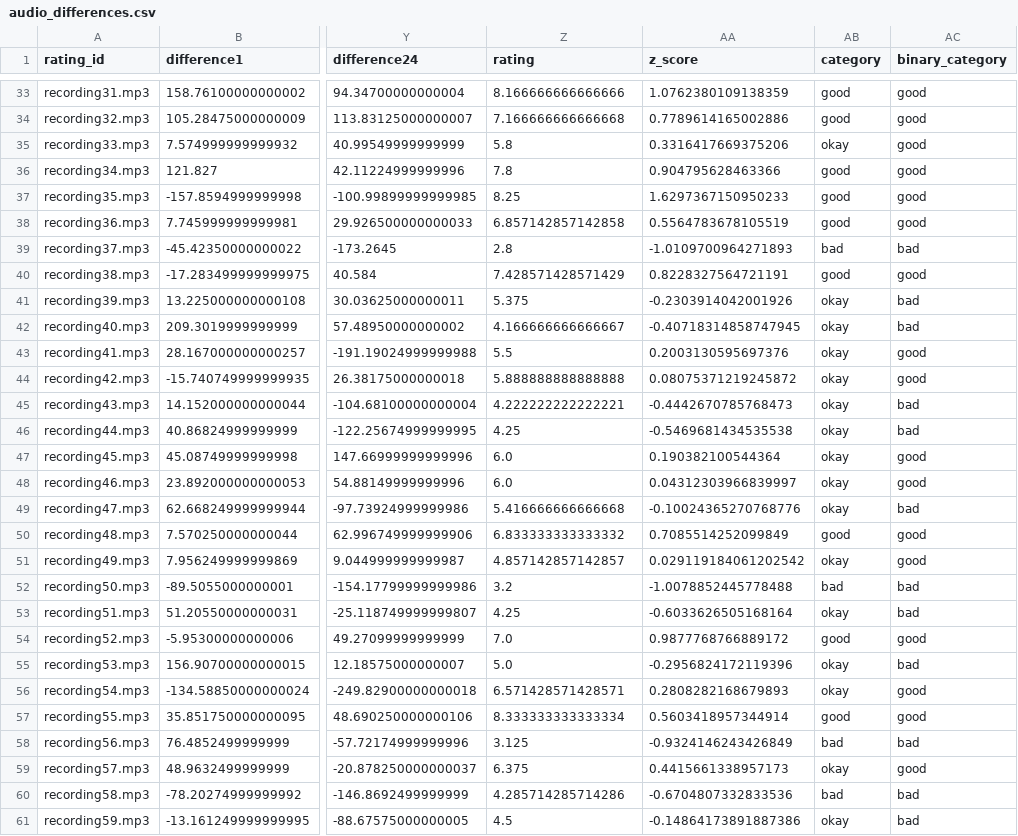
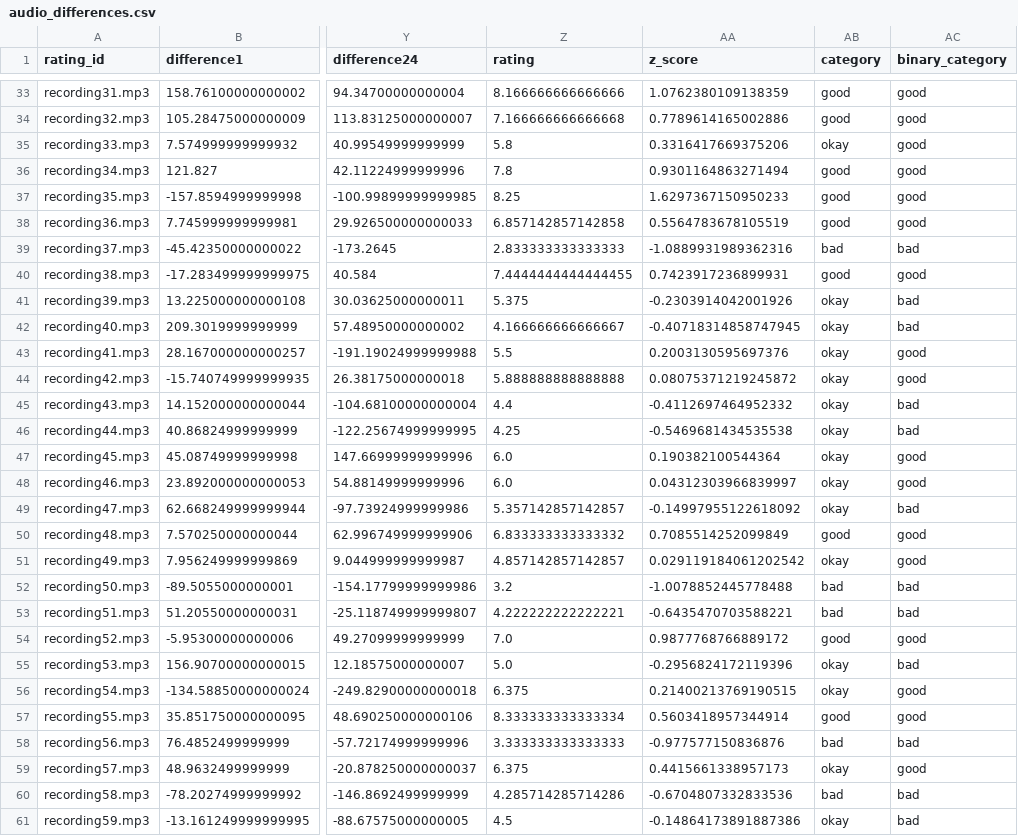
Before and after one commit to baileywellen/Please_Dont_Sing, a CSV file: build_ML/audio_differences.csv, drawn as a sheet; only a part is shown, gaps mark what is left out; the diff covers the shown part only; the diff names each change by its address in the sheet, - before the commit and + after, or states it on an @@ line.

```diff
--- a/build_ML/audio_differences.csv
+++ b/build_ML/audio_differences.csv
-AA36 (z_score): 0.904795628463366
+AA36 (z_score): 0.9301164863271494
-Z39 (rating): 2.8
+Z39 (rating): 2.833333333333333
-AA39 (z_score): -1.0109700964271893
+AA39 (z_score): -1.0889931989362316
-Z40 (rating): 7.428571428571429
+Z40 (rating): 7.4444444444444455
-AA40 (z_score): 0.8228327564721191
+AA40 (z_score): 0.7423917236899931
-Z45 (rating): 4.222222222222221
+Z45 (rating): 4.4
-AA45 (z_score): -0.4442670785768473
+AA45 (z_score): -0.4112697464952332
-Z49 (rating): 5.416666666666668
+Z49 (rating): 5.357142857142857
-AA49 (z_score): -0.10024365270768776
+AA49 (z_score): -0.14997955122618092
-Z53 (rating): 4.25
+Z53 (rating): 4.222222222222221
-AA53 (z_score): -0.6033626505168164
+AA53 (z_score): -0.6435470703588221
-AB53 (category): okay
+AB53 (category): bad
-Z56 (rating): 6.571428571428571
+Z56 (rating): 6.375
-AA56 (z_score): 0.2808282168679893
+AA56 (z_score): 0.21400213769190515
-Z58 (rating): 3.125
+Z58 (rating): 3.333333333333333
-AA58 (z_score): -0.9324146243426849
+AA58 (z_score): -0.977577150836876
```
Also changed, not shown: 32 edited cells elsewhere in this file, collect_and_clean/current_ratings.csv, 43 other files.
